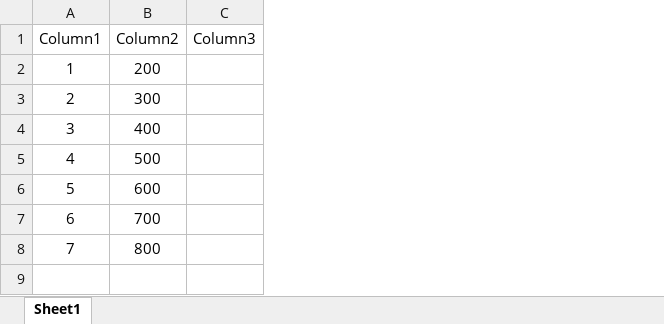
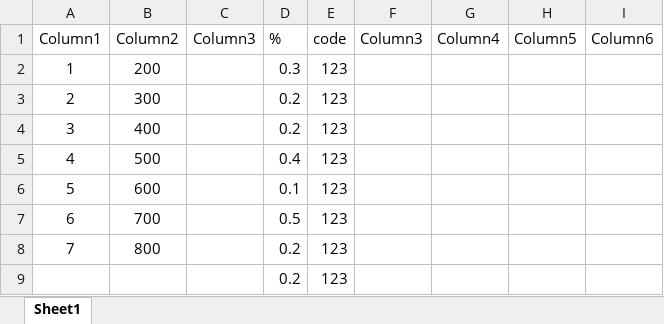
Before and after one commit to hbibbenwahida123/github, an Excel workbook: projet1.xlsx, sheet Sheet1, drawn as a sheet; values as stored, in another font and other column widths than the file's, no borders; table styles not drawn; the diff names each change by its address in the sheet, - before the commit and + after, or states it on an @@ line.

Commit message:
projet1

```diff
--- a/projet1.xlsx (sheet Sheet1)
+++ b/projet1.xlsx (sheet Sheet1)
+column D (%), rows 2-8: 0.3 | 0.2 | 0.2 | 0.4 | 0.1 | 0.5 | 0.2
+column E (code), rows 2-8: all 123
+column F (Column3), empty
+column G (Column4), empty
+column H (Column5), empty
+column I (Column6), empty
+row 9:  |  |  | 0.2 | 123
```
